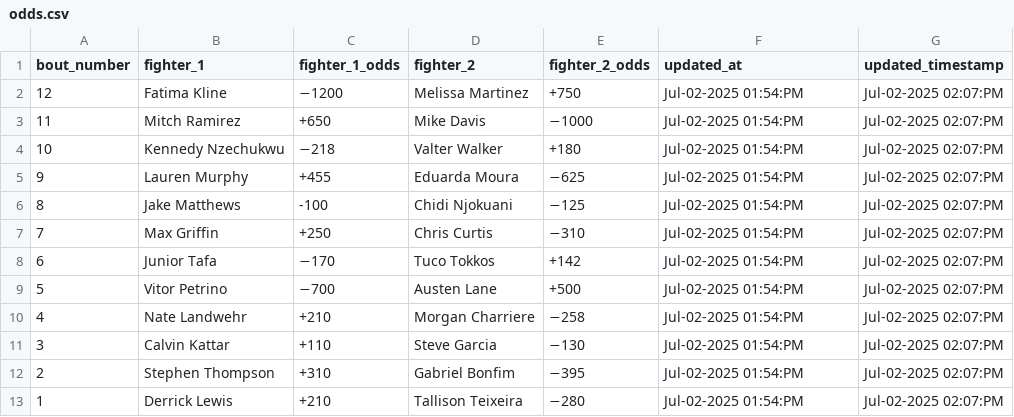
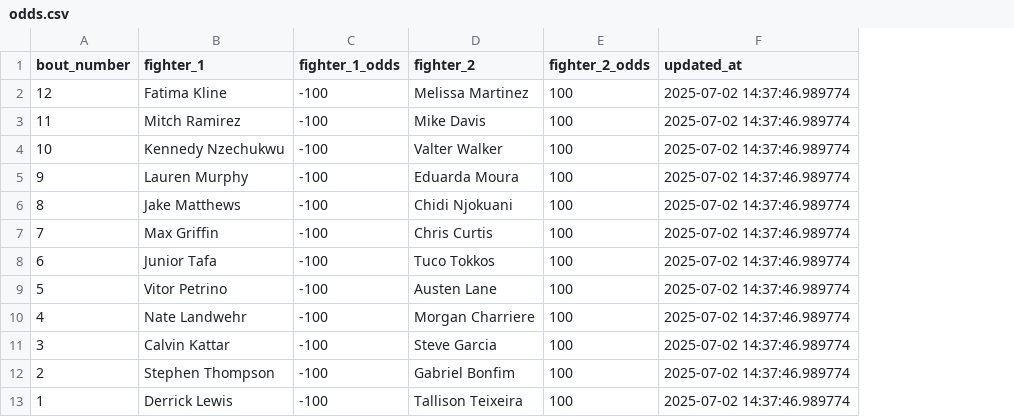
Before and after one commit to socialatm/draftkings, a CSV file: odds.csv, drawn as a sheet; the diff names each change by its address in the sheet, - before the commit and + after, or states it on an @@ line.

Commit message:
Update odds.csv

```diff
--- a/odds.csv
+++ b/odds.csv
-column G (updated_timestamp), rows 2-13: all Jul-02-2025 02:07:PM
-C2 (fighter_1_odds): −1200
+C2 (fighter_1_odds): -100
-E2 (fighter_2_odds): +750
+E2 (fighter_2_odds): 100
-F2:F13 (updated_at): Jul-02-2025 01:54:PM
+F2:F13 (updated_at): 2025-07-02 14:37:46.989774
-C3 (fighter_1_odds): +650
+C3 (fighter_1_odds): -100
-E3 (fighter_2_odds): −1000
+E3 (fighter_2_odds): 100
-C4 (fighter_1_odds): −218
+C4 (fighter_1_odds): -100
-E4 (fighter_2_odds): +180
+E4 (fighter_2_odds): 100
-C5 (fighter_1_odds): +455
+C5 (fighter_1_odds): -100
-E5 (fighter_2_odds): −625
+E5 (fighter_2_odds): 100
-E6 (fighter_2_odds): −125
+E6 (fighter_2_odds): 100
-C7 (fighter_1_odds): +250
+C7 (fighter_1_odds): -100
-E7 (fighter_2_odds): −310
+E7 (fighter_2_odds): 100
-C8 (fighter_1_odds): −170
+C8 (fighter_1_odds): -100
-E8 (fighter_2_odds): +142
+E8 (fighter_2_odds): 100
-C9 (fighter_1_odds): −700
+C9 (fighter_1_odds): -100
-E9 (fighter_2_odds): +500
+E9 (fighter_2_odds): 100
-C10 (fighter_1_odds): +210
+C10 (fighter_1_odds): -100
-E10 (fighter_2_odds): −258
+E10 (fighter_2_odds): 100
-C11 (fighter_1_odds): +110
+C11 (fighter_1_odds): -100
-E11 (fighter_2_odds): −130
+E11 (fighter_2_odds): 100
-C12 (fighter_1_odds): +310
+C12 (fighter_1_odds): -100
-E12 (fighter_2_odds): −395
+E12 (fighter_2_odds): 100
-C13 (fighter_1_odds): +210
+C13 (fighter_1_odds): -100
-E13 (fighter_2_odds): −280
+E13 (fighter_2_odds): 100
```
